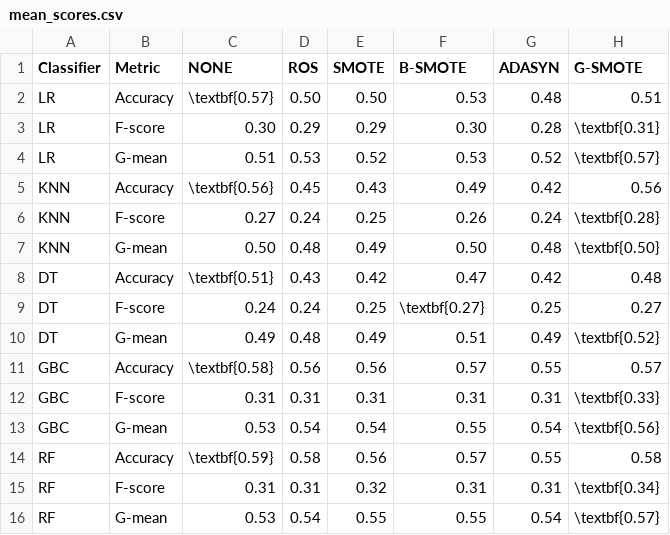
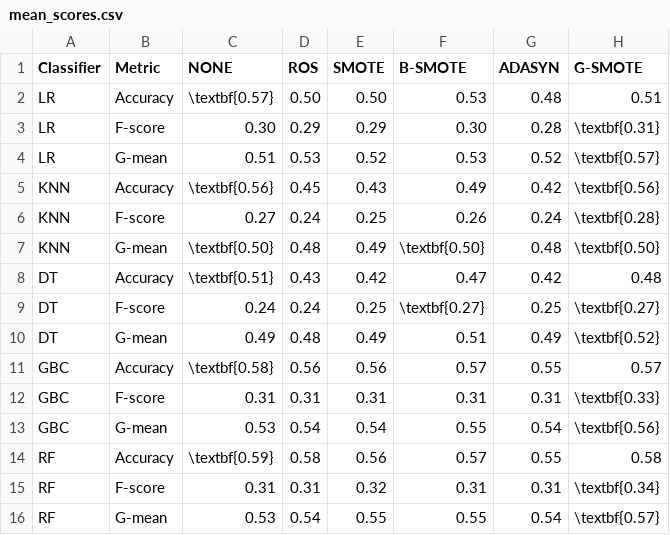
Before and after one commit to NOVA-IMS-Innovation-and-Analytics-Lab/publications, a CSV file: remote-sensing-lucas/analysis/mean_scores.csv, drawn as a sheet.

Commit message:
Replaced with correct table

```diff
--- a/remote-sensing-lucas/analysis/mean_scores.csv
+++ b/remote-sensing-lucas/analysis/mean_scores.csv
@@ -4,7 +4,7 @@ LR,F-score,0.30,0.29,0.29,0.30,0.28,\textbf{0.31}
 LR,G-mean,0.51,0.53,0.52,0.53,0.52,\textbf{0.57}
-KNN,Accuracy,\textbf{0.56},0.45,0.43,0.49,0.42,0.56
+KNN,Accuracy,\textbf{0.56},0.45,0.43,0.49,0.42,\textbf{0.56}
 KNN,F-score,0.27,0.24,0.25,0.26,0.24,\textbf{0.28}
-KNN,G-mean,0.50,0.48,0.49,0.50,0.48,\textbf{0.50}
+KNN,G-mean,\textbf{0.50},0.48,0.49,\textbf{0.50},0.48,\textbf{0.50}
 DT,Accuracy,\textbf{0.51},0.43,0.42,0.47,0.42,0.48
-DT,F-score,0.24,0.24,0.25,\textbf{0.27},0.25,0.27
+DT,F-score,0.24,0.24,0.25,\textbf{0.27},0.25,\textbf{0.27}
 DT,G-mean,0.49,0.48,0.49,0.51,0.49,\textbf{0.52}
```
Also changed, not shown: 1 other file.
